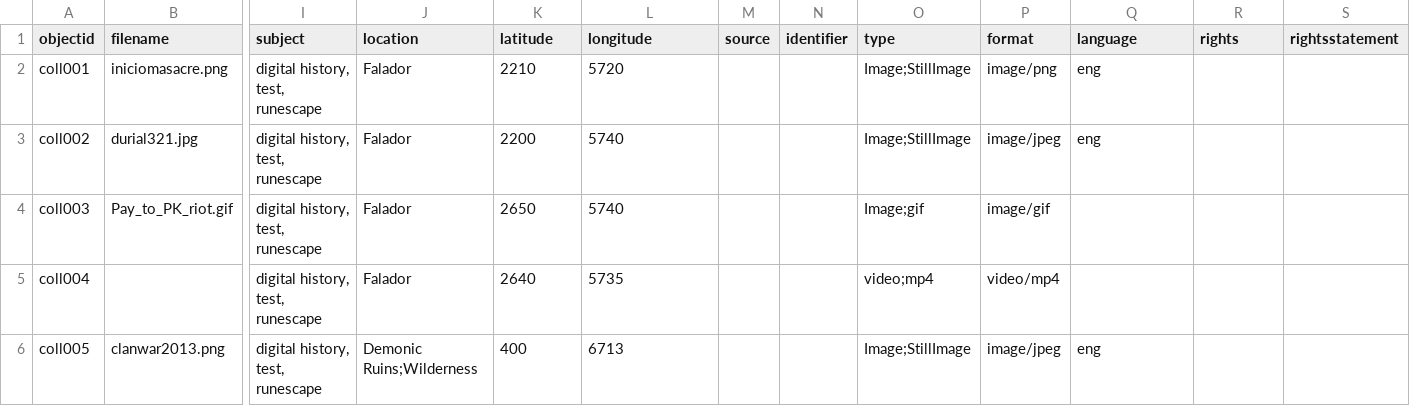
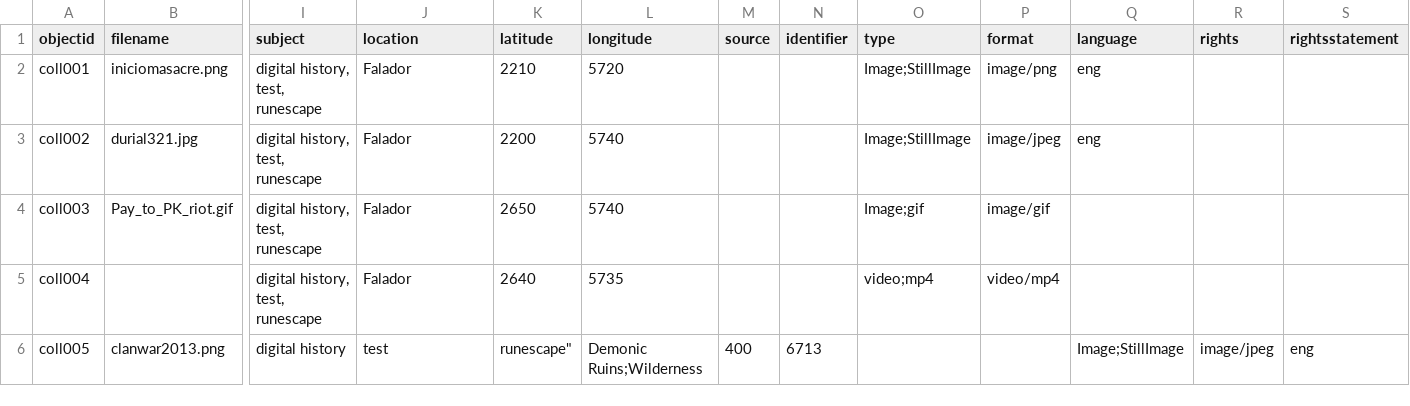
Before and after one commit to nuclearst/Prueba-2-OSRS, a CSV file: _data/metadatarepositorio.csv, drawn as a sheet; only a part is shown, gaps mark what is left out; the diff names each change by its address in the sheet, - before the commit and + after, or states it on an @@ line.

Commit message:
Update metadatarepositorio.csv

```diff
--- a/_data/metadatarepositorio.csv
+++ b/_data/metadatarepositorio.csv
-I6 (subject): digital history, test, runescape
+I6 (subject): digital history
-J6 (location): Demonic Ruins;Wilderness
+J6 (location): test
-K6 (latitude): 400
+K6 (latitude): runescape"
-L6 (longitude): 6713
+L6 (longitude): Demonic Ruins;Wilderness
-M6 (source): (empty)
+M6 (source): 400
-N6 (identifier): (empty)
+N6 (identifier): 6713
-O6 (type): Image;StillImage
+O6 (type): (empty)
-P6 (format): image/jpeg
+P6 (format): (empty)
-Q6 (language): eng
+Q6 (language): Image;StillImage
-R6 (rights): (empty)
+R6 (rights): image/jpeg
-S6 (rightsstatement): (empty)
+S6 (rightsstatement): eng
```
